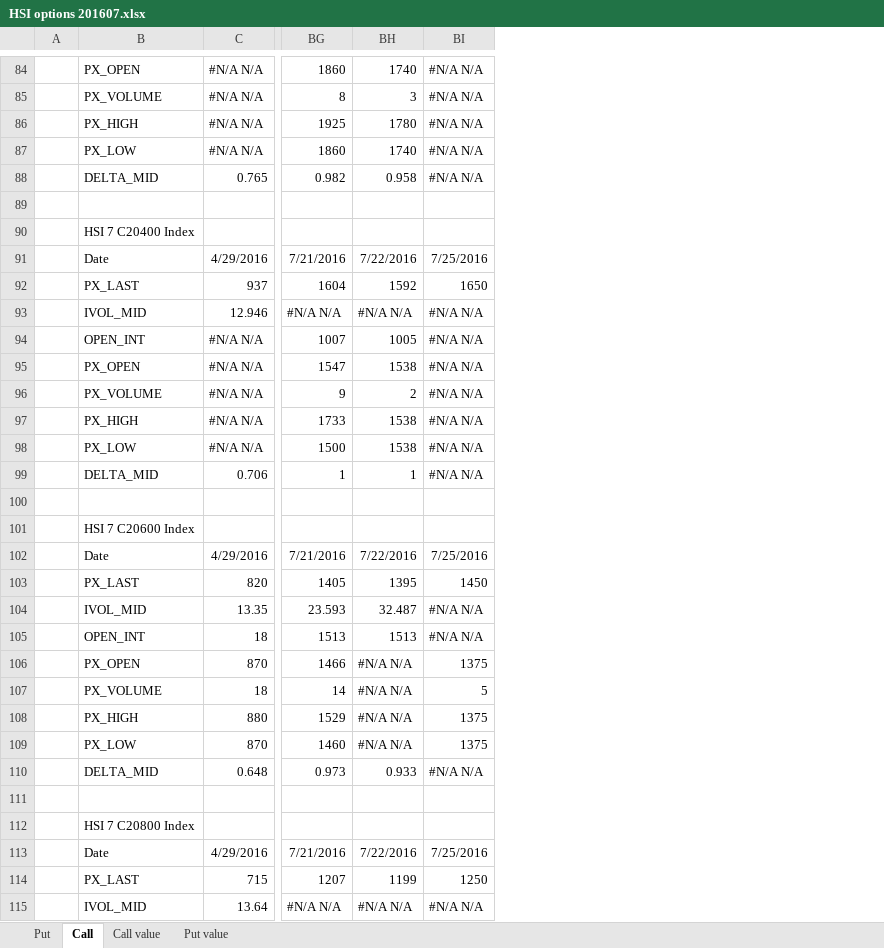
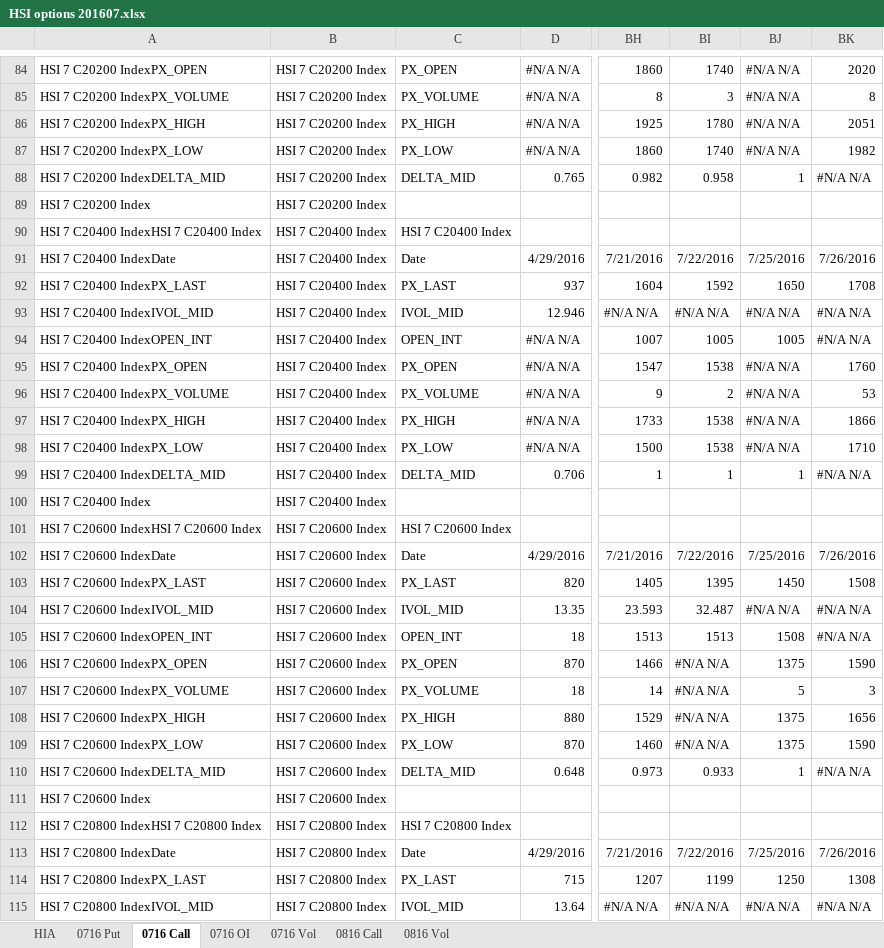
Before and after one commit to kitomicms/kitomicms.github.io, an Excel workbook: raw/HSI options 201607.xlsx, sheet 0716 Call, drawn as a sheet; only a part is shown, gaps mark what is left out; values as stored, in another font and other column widths than the file's, no borders; removed rows and columns are numbered as before the commit, all else as after; rows hold the shown columns only; the diff covers the shown part only; the diff names each change by its address in the sheet, - before the commit and + after, or states it on an @@ line.

```diff
--- a/raw/HSI options 201607.xlsx (sheet 0716 Call)
+++ b/raw/HSI options 201607.xlsx (sheet 0716 Call)
-sheet tab: Put
+sheet tab: 0716 Put
-sheet tab: Call
+sheet tab: 0716 Call
-sheet tab: Call value
-sheet tab: Put value
+sheet tab: HIA
+sheet tab: 0716 OI
+sheet tab: 0716 Vol
+sheet tab: 0816 Call
+sheet tab: 0816 Vol
-column A, empty
+column A, rows 84-115: HSI 7 C20200 IndexPX_OPEN | HSI 7 C20200 IndexPX_VOLUME | HSI 7 C20200 IndexPX_HIGH | HSI 7 C20200 IndexPX_LOW | HSI 7 C20200 IndexDELTA_MID | HSI 7 C20200 Index | HSI 7 C20400 IndexHSI 7 C20400 Index | HSI 7 C20400 IndexDate | HSI 7 C20400 IndexPX_LAST | HSI 7 C20400 IndexIVOL_MID | HSI 7 C20400 IndexOPEN_INT | HSI 7 C20400 IndexPX_OPEN | HSI 7 C20400 IndexPX_VOLUME | HSI 7 C20400 IndexPX_HIGH | HSI 7 C20400 IndexPX_LOW | HSI 7 C20400 IndexDELTA_MID | HSI 7 C20400 Index | HSI 7 C20600 IndexHSI 7 C20600 Index | HSI 7 C20600 IndexDate | HSI 7 C20600 IndexPX_LAST | HSI 7 C20600 IndexIVOL_MID | HSI 7 C20600 IndexOPEN_INT | HSI 7 C20600 IndexPX_OPEN | HSI 7 C20600 IndexPX_VOLUME | HSI 7 C20600 IndexPX_HIGH | HSI 7 C20600 IndexPX_LOW | HSI 7 C20600 IndexDELTA_MID | HSI 7 C20600 Index | HSI 7 C20800 IndexHSI 7 C20800 Index | HSI 7 C20800 IndexDate | HSI 7 C20800 IndexPX_LAST | HSI 7 C20800 IndexIVOL_MID
+column B, rows 84-115: HSI 7 C20200 Index | HSI 7 C20200 Index | HSI 7 C20200 Index | HSI 7 C20200 Index | HSI 7 C20200 Index | HSI 7 C20200 Index | HSI 7 C20400 Index | HSI 7 C20400 Index | HSI 7 C20400 Index | HSI 7 C20400 Index | HSI 7 C20400 Index | HSI 7 C20400 Index | HSI 7 C20400 Index | HSI 7 C20400 Index | HSI 7 C20400 Index | HSI 7 C20400 Index | HSI 7 C20400 Index | HSI 7 C20600 Index | HSI 7 C20600 Index | HSI 7 C20600 Index | HSI 7 C20600 Index | HSI 7 C20600 Index | HSI 7 C20600 Index | HSI 7 C20600 Index | HSI 7 C20600 Index | HSI 7 C20600 Index | HSI 7 C20600 Index | HSI 7 C20600 Index | HSI 7 C20800 Index | HSI 7 C20800 Index | HSI 7 C20800 Index | HSI 7 C20800 Index
+column BK, rows 84-115: 2020 | 8 | 2051 | 1982 | #N/A N/A |  |  | 7/26/2016 | 1708 | #N/A N/A | #N/A N/A | 1760 | 53 | 1866 | 1710 | #N/A N/A |  |  | 7/26/2016 | 1508 | #N/A N/A | #N/A N/A | 1590 | 3 | 1656 | 1590 | #N/A N/A |  |  | 7/26/2016 | 1308 | #N/A N/A
-BJ88: #N/A N/A
+BJ88: 1
-row 89: (empty)
+row 89: HSI 7 C20200 Index | HSI 7 C20200 Index
-BJ94: #N/A N/A
+BJ94: 1005
-BJ99: #N/A N/A
+BJ99: 1
-row 100: (empty)
+row 100: HSI 7 C20400 Index | HSI 7 C20400 Index
-BJ105: #N/A N/A
+BJ105: 1508
-BJ110: #N/A N/A
+BJ110: 1
-row 111: (empty)
+row 111: HSI 7 C20600 Index | HSI 7 C20600 Index
```
Also changed, not shown: 445 edited cells elsewhere in this sheet, sheet 0716 Put, formulas that keep their value.
